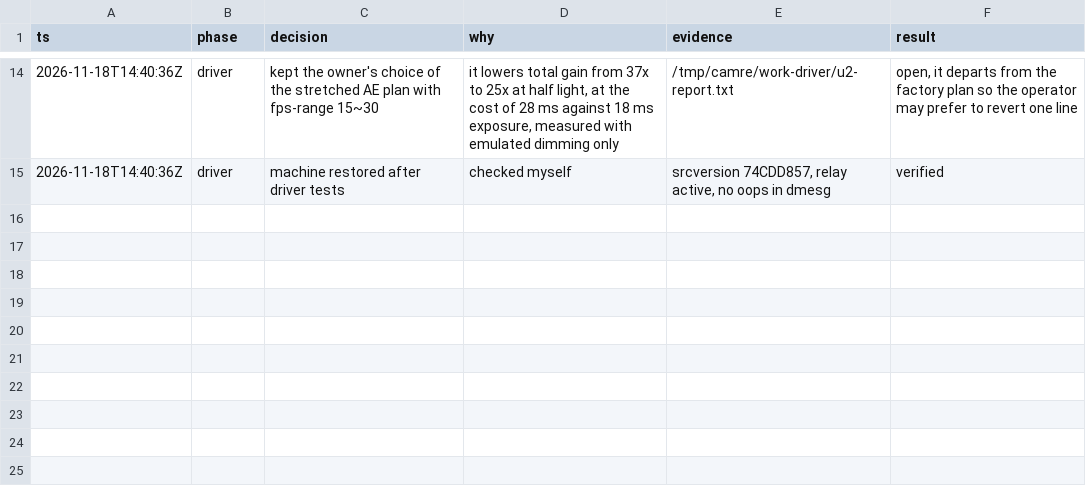
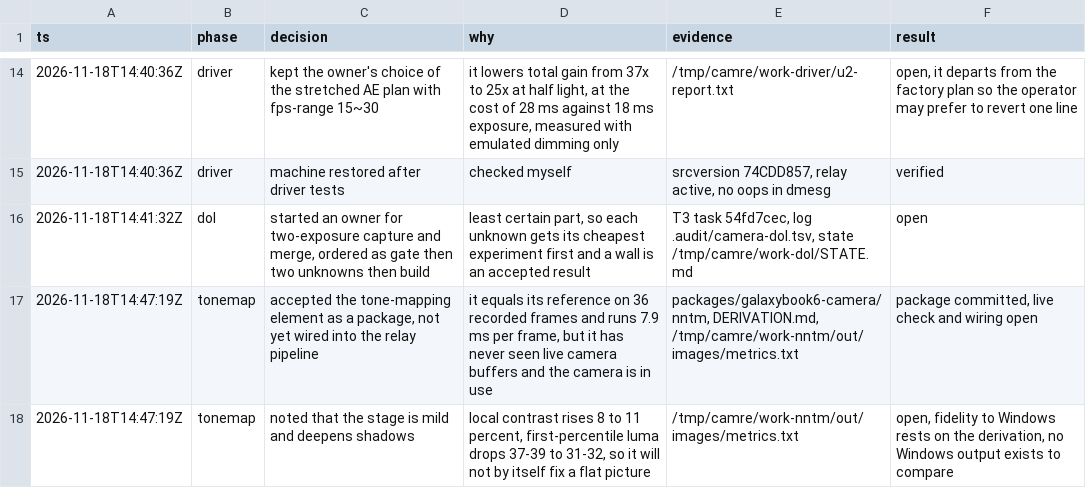
Before and after one commit to Dreaming-Codes/nixos, a TSV file: .audit/camera-quality.tsv, drawn as a sheet; only a part is shown, gaps mark what is left out; the diff names each change by its address in the sheet, - before the commit and + after, or states it on an @@ line.

```diff
--- a/.audit/camera-quality.tsv
+++ b/.audit/camera-quality.tsv
+row 16: 2026-11-18T14:41:32Z | dol | started an owner for two-exposure capture and merge, ordered as gate then two unknowns then build | least certain part, so each unknown gets its cheapest experiment first and a wall is an accepted result | T3 task 54fd7cec, log .audit/camera-dol.tsv, state /tmp/camre/work-dol/STATE.md | open
+row 17: 2026-11-18T14:47:19Z | tonemap | accepted the tone-mapping element as a package, not yet wired into the relay pipeline | it equals its reference on 36 recorded frames and runs 7.9 ms per frame, but it has never seen live camera buffers and the camera is in use | packages/galaxybook6-camera/nntm, DERIVATION.md, /tmp/camre/work-nntm/out/images/metrics.txt | package committed, live check and wiring open
+row 18: 2026-11-18T14:47:19Z | tonemap | noted that the stage is mild and deepens shadows | local contrast rises 8 to 11 percent, first-percentile luma drops 37-39 to 31-32, so it will not by itself fix a flat picture | /tmp/camre/work-nntm/out/images/metrics.txt | open, fidelity to Windows rests on the derivation, no Windows output exists to compare
```
Also changed, not shown: 9 other files.
